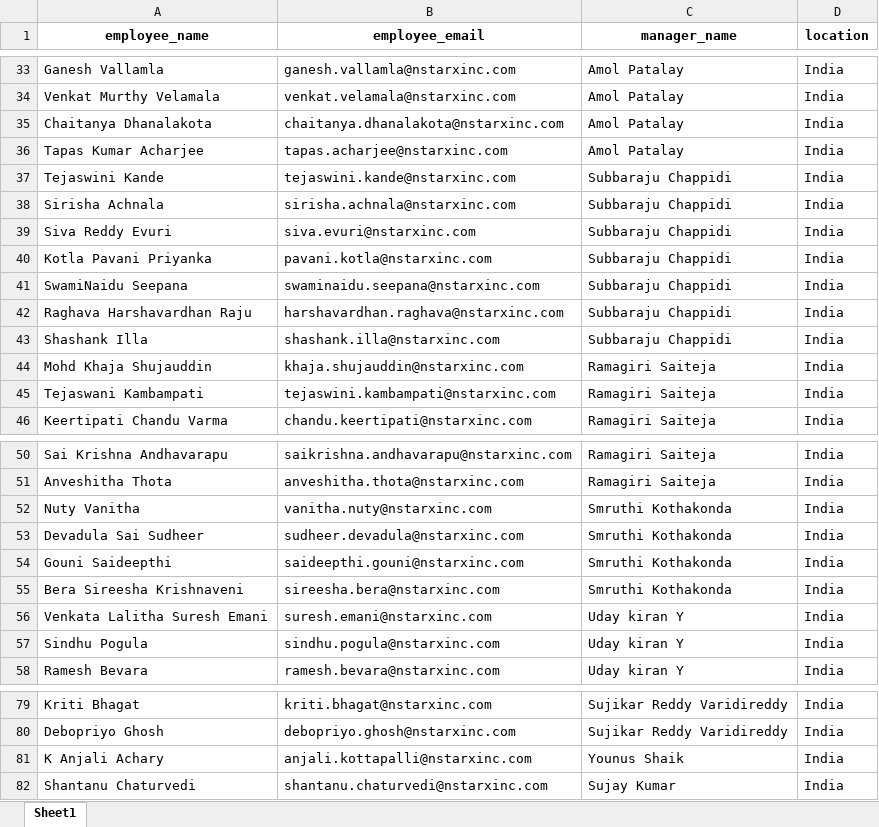
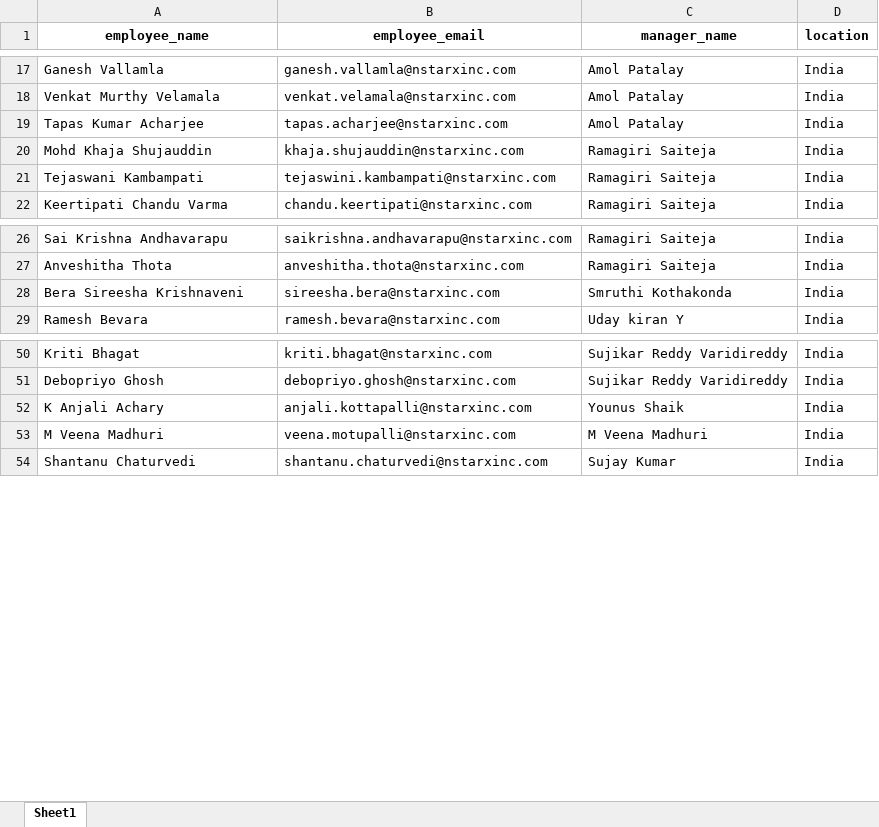
Before and after one commit to abhirupa-genai/expense_manager, an Excel workbook: app/data/employees.xlsx, sheet Sheet1, drawn as a sheet; only a part is shown, gaps mark what is left out; values as stored, in another font and other column widths than the file's, no borders; removed rows and columns are numbered as before the commit, all else as after; the diff covers the shown part only; the diff names each change by its address in the sheet, - before the commit and + after, or states it on an @@ line.

```diff
--- a/app/data/employees.xlsx (sheet Sheet1)
+++ b/app/data/employees.xlsx (sheet Sheet1)
-row 35: Chaitanya Dhanalakota | chaitanya.dhanalakota@nstarxinc.com | Amol Patalay | India
-row 37: Tejaswini Kande | tejaswini.kande@nstarxinc.com | Subbaraju Chappidi | India
-row 38: Sirisha Achnala | sirisha.achnala@nstarxinc.com | Subbaraju Chappidi | India
-row 39: Siva Reddy Evuri | siva.evuri@nstarxinc.com | Subbaraju Chappidi | India
-row 40: Kotla Pavani Priyanka | pavani.kotla@nstarxinc.com | Subbaraju Chappidi | India
-row 41: SwamiNaidu Seepana | swaminaidu.seepana@nstarxinc.com | Subbaraju Chappidi | India
-row 42: Raghava Harshavardhan Raju | harshavardhan.raghava@nstarxinc.com | Subbaraju Chappidi | India
-row 43: Shashank Illa | shashank.illa@nstarxinc.com | Subbaraju Chappidi | India
-row 52: Nuty Vanitha | vanitha.nuty@nstarxinc.com | Smruthi Kothakonda | India
-row 53: Devadula Sai Sudheer | sudheer.devadula@nstarxinc.com | Smruthi Kothakonda | India
-row 54: Gouni Saideepthi | saideepthi.gouni@nstarxinc.com | Smruthi Kothakonda | India
-row 56: Venkata Lalitha Suresh Emani | suresh.emani@nstarxinc.com | Uday kiran Y | India
-row 57: Sindhu Pogula | sindhu.pogula@nstarxinc.com | Uday kiran Y | India
+row 53: M Veena Madhuri | veena.motupalli@nstarxinc.com | M Veena Madhuri | India
```
Also changed, not shown: 29 added rows and 16 removed rows elsewhere in this sheet, 19 other files.
